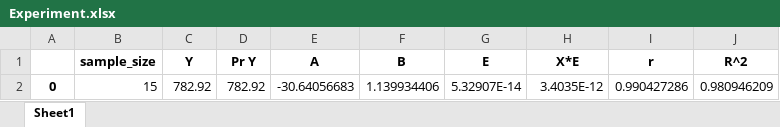
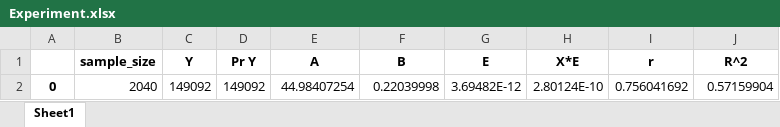
Before and after one commit to SmeysyaHromche/0MS, an Excel workbook: solutions/Experiment.xlsx, sheet Sheet1, drawn as a sheet; values as stored, in another font and other column widths than the file's, no borders; removed rows and columns are numbered as before the commit, all else as after; the diff names each change by its address in the sheet, - before the commit and + after, or states it on an @@ line.

```diff
--- a/solutions/Experiment.xlsx (sheet Sheet1)
+++ b/solutions/Experiment.xlsx (sheet Sheet1)
-row 2: 0 | 15 | 782.92 | 782.92 | -30.64056683 | 1.139934406 | 5.32907E-14 | 3.4035E-12 | 0.990427286 | 0.980946209
+row 2: 0 | 2040 | 149092 | 149092 | 44.98407254 | 0.22039998 | 3.69482E-12 | 2.80124E-10 | 0.756041692 | 0.57159904
```
Also changed, not shown: dataset/dataset.xlsx, 3 other files.
